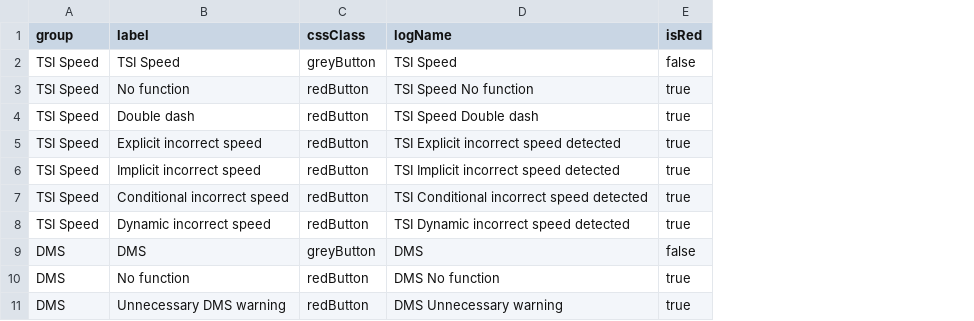
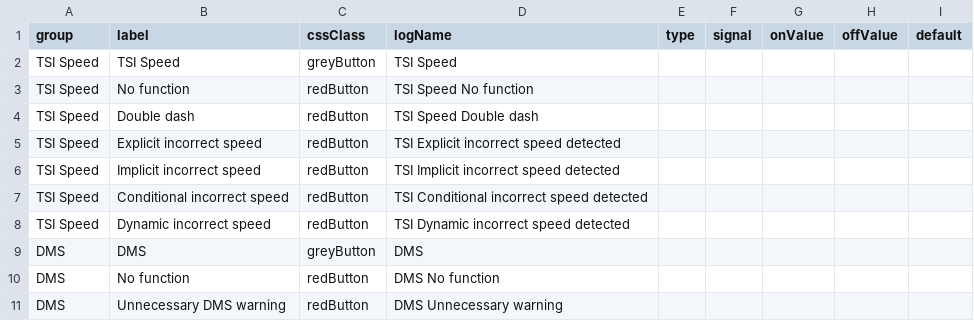
Before and after one commit to Lynoit/lynoit.github.io, a CSV file: KPI_buttons.csv, drawn as a sheet; only a part is shown; removed rows and columns are numbered as before the commit, all else as after; the diff names each change by its address in the sheet, - before the commit and + after, or states it on an @@ line.

```diff
--- a/KPI_buttons.csv
+++ b/KPI_buttons.csv
-column E (isRed), rows 2-11: false | true | true | true | true | true | true | false | true | true
+column E (type), empty
+column F (signal), empty
+column G (onValue), empty
+column H (offValue), empty
+column I (default), empty
```
Also changed, not shown: Tuning_buttons.csv, annotator_gt_buttons.csv, 4 other files.
